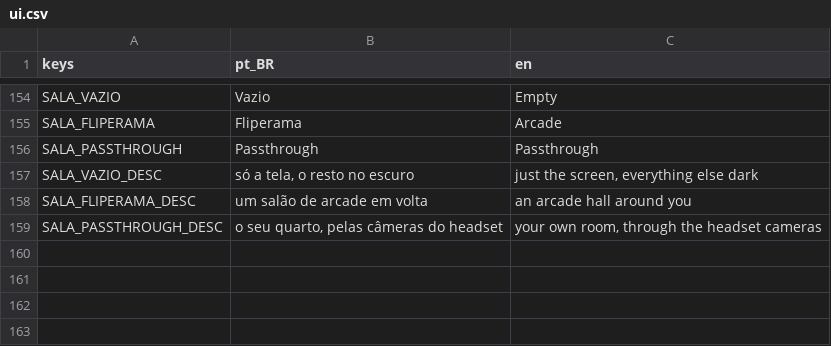
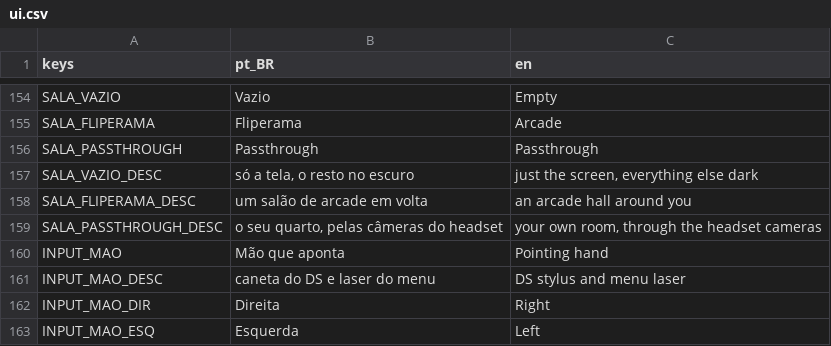
Before and after one commit to MrVeGGi3/questretro-vr, a CSV file: app/traducoes/ui.csv, drawn as a sheet; only a part is shown, gaps mark what is left out; the diff names each change by its address in the sheet, - before the commit and + after, or states it on an @@ line.

Commit message:
Modo canhoto: a mão que aponta passa a ser escolha
Pedido de acessibilidade: a caneta do DS é sempre da mão direita, e não havia como
trocar.

**A caneta não estava sozinha.** Cinco coisas estavam amarradas a uma mão específica —
caneta do DS, laser do menu, centralizar a tela e o stick que a ajusta, todas na
direita; botão de menu e D-pad, na esquerda. Mover só a caneta deixaria o canhoto
apontando o jogo com uma mão e o menu com a outra, e abrindo o menu com a mão que
segura a caneta. Então o que existe é **uma** opção — "Mão que aponta" — e tudo
espelha junto.

Os botões A/B/X/Y, gatilhos e grips **não** entram: eles já são remapeáveis por
cartucho pelo `mapa_input`, e duplicar isso criaria dois lugares para consertar a
mesma coisa. O que faltava era a mão, não os botões.

**A chave mora em `app/`, e não em `input/`, e isso não é arrumação.** Tudo sob
`input/` pode ser sobrescrito por perfil de cartucho (`PERFIL_PREFIXO`). Ser canhoto é
propriedade da pessoa, não do jogo — um perfil que lembrasse uma mão para o Star Fox e
outra para o Mario seria defeito, não recurso.

**O guidão de nave fica como está, de propósito.** Ele usa as duas mãos ao mesmo tempo
e `eixos()` decide o sentido do rolamento pela diferença entre elas; espelhar os
argumentos faria a nave virar ao contrário para o canhoto. Um volante é simétrico por
natureza — quem o segura não tem "mão que aponta".

A troca vale sem reiniciar: os nós do ponteiro são filhos do controle, então trocar de
mão é reparentá-los. `PainelMenu.trocar_controle()` faz isso sem remontar nada, o que
preserva o arrasto em curso e não gera lixo a cada troca.

```diff
--- a/app/traducoes/ui.csv
+++ b/app/traducoes/ui.csv
+row 160: INPUT_MAO | Mão que aponta | Pointing hand
+row 161: INPUT_MAO_DESC | caneta do DS e laser do menu | DS stylus and menu laser
+row 162: INPUT_MAO_DIR | Direita | Right
+row 163: INPUT_MAO_ESQ | Esquerda | Left
```
Also changed, not shown: 4 other files.
